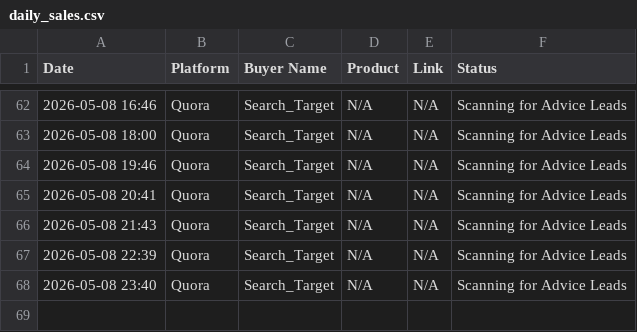
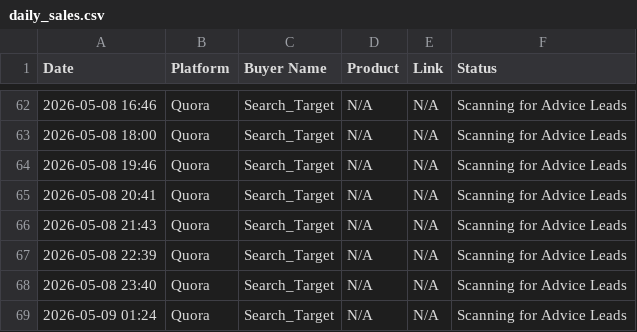
Before and after one commit to ismailking515/sales-ai-empire, a CSV file: daily_sales.csv, drawn as a sheet; only a part is shown, gaps mark what is left out.

Commit message:
Logged Expert Lead

```diff
--- a/daily_sales.csv
+++ b/daily_sales.csv
@@ -68 +68,2 @@ Date,Platform,Buyer Name,Product,Link,Status
 2026-05-08 23:40,Quora,Search_Target,N/A,N/A,Scanning for Advice Leads
+2026-05-09 01:24,Quora,Search_Target,N/A,N/A,Scanning for Advice Leads
```
